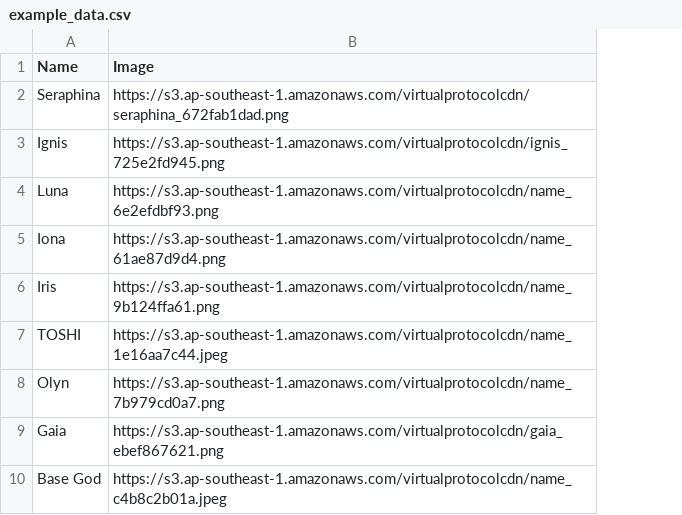
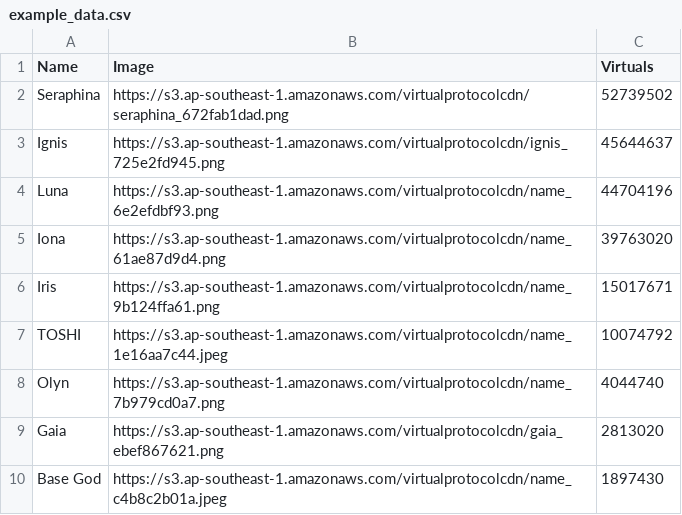
Before and after one commit to Laikaiyong/VP-Basic-Web-Scraping-Workshop, a CSV file: example_data.csv, drawn as a sheet; only a part is shown; the diff names each change by its address in the sheet, - before the commit and + after, or states it on an @@ line.

Commit message:
Add more data

```diff
--- a/example_data.csv
+++ b/example_data.csv
+column C (Virtuals), rows 2-10: 52739502 | 45644637 | 44704196 | 39763020 | 15017671 | 10074792 | 4044740 | 2813020 | 1897430
```
Also changed, not shown: 1 other file.
